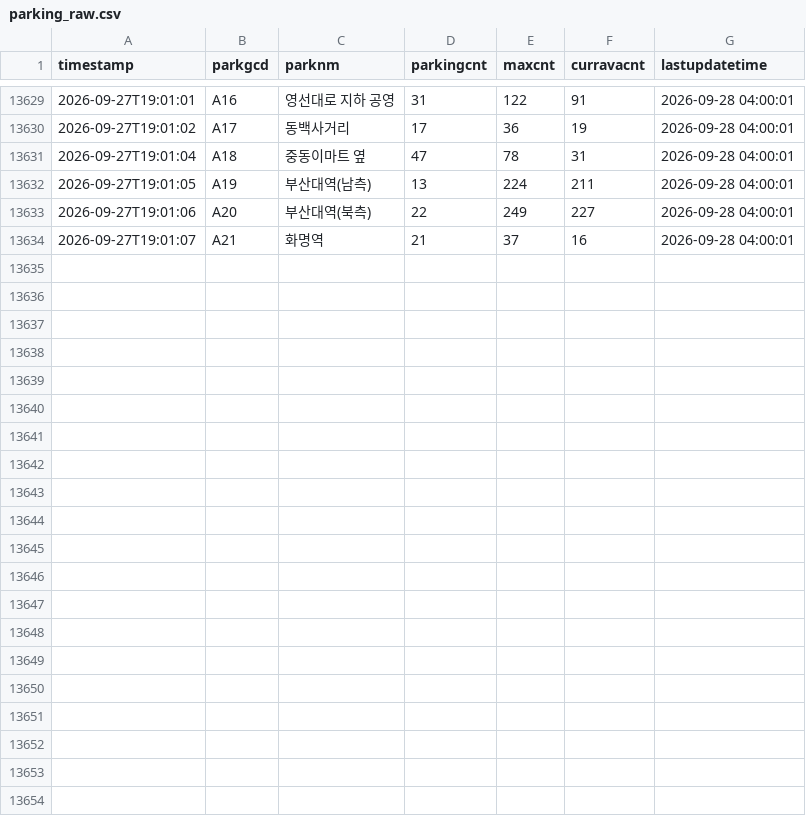
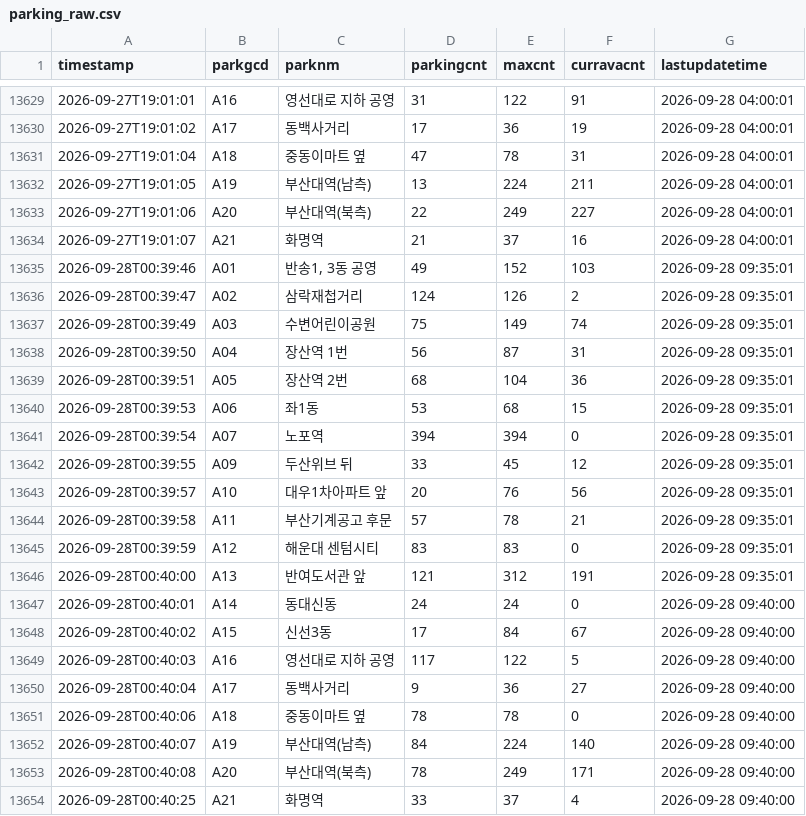
Before and after one commit to jeongjunsang95-wq/parking-data, a CSV file: parking_raw.csv, drawn as a sheet; only a part is shown, gaps mark what is left out.

```diff
--- a/parking_raw.csv
+++ b/parking_raw.csv
@@ -13634 +13634,21 @@
 2026-09-27T19:01:07,A21,화명역,21,37,16,2026-09-28 04:00:01
+2026-09-28T00:39:46,A01,"반송1, 3동 공영",49,152,103,2026-09-28 09:35:01
+2026-09-28T00:39:47,A02,삼락재첩거리,124,126,2,2026-09-28 09:35:01
+2026-09-28T00:39:49,A03,수변어린이공원,75,149,74,2026-09-28 09:35:01
+2026-09-28T00:39:50,A04,장산역 1번,56,87,31,2026-09-28 09:35:01
+2026-09-28T00:39:51,A05,장산역 2번,68,104,36,2026-09-28 09:35:01
+2026-09-28T00:39:53,A06,좌1동,53,68,15,2026-09-28 09:35:01
+2026-09-28T00:39:54,A07,노포역,394,394,0,2026-09-28 09:35:01
+2026-09-28T00:39:55,A09,두산위브 뒤,33,45,12,2026-09-28 09:35:01
+2026-09-28T00:39:57,A10,대우1차아파트 앞,20,76,56,2026-09-28 09:35:01
+2026-09-28T00:39:58,A11,부산기계공고 후문,57,78,21,2026-09-28 09:35:01
+2026-09-28T00:39:59,A12,해운대 센텀시티,83,83,0,2026-09-28 09:35:01
+2026-09-28T00:40:00,A13,반여도서관 앞,121,312,191,2026-09-28 09:35:01
+2026-09-28T00:40:01,A14,동대신동,24,24,0,2026-09-28 09:40:00
+2026-09-28T00:40:02,A15,신선3동,17,84,67,2026-09-28 09:40:00
+2026-09-28T00:40:03,A16,영선대로 지하 공영,117,122,5,2026-09-28 09:40:00
+2026-09-28T00:40:04,A17,동백사거리,9,36,27,2026-09-28 09:40:00
+2026-09-28T00:40:06,A18,중동이마트 옆,78,78,0,2026-09-28 09:40:00
+2026-09-28T00:40:07,A19,부산대역(남측),84,224,140,2026-09-28 09:40:00
+2026-09-28T00:40:08,A20,부산대역(북측),78,249,171,2026-09-28 09:40:00
+2026-09-28T00:40:25,A21,화명역,33,37,4,2026-09-28 09:40:00
```
